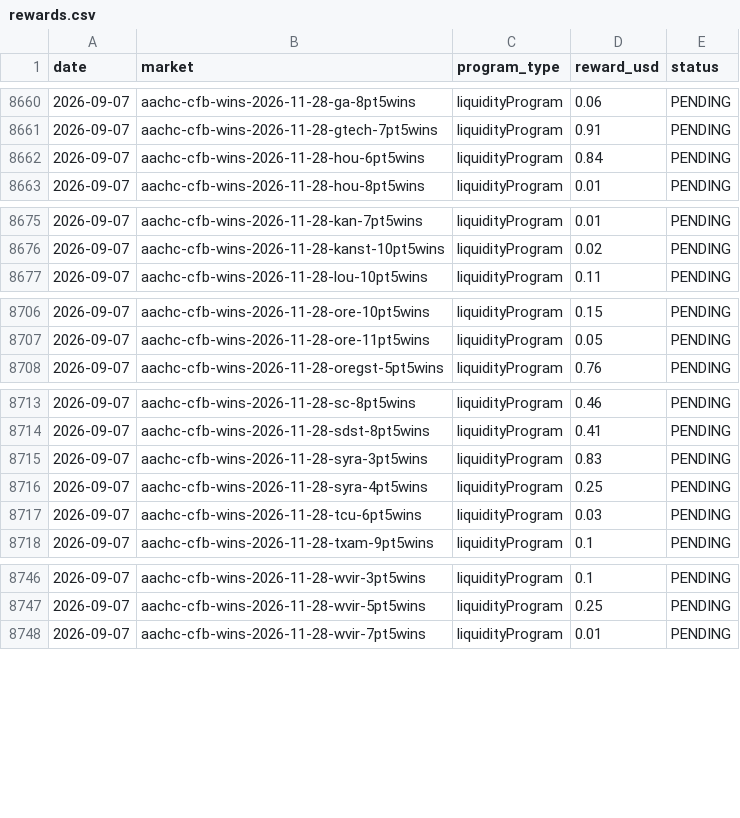
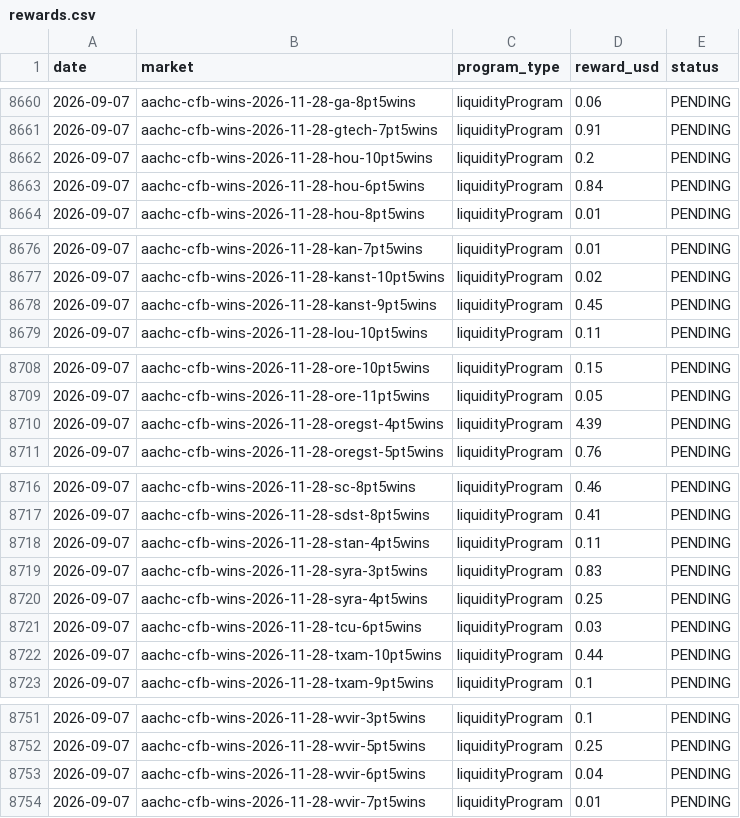
Before and after one commit to wfco223/Liquidity-rewards, a CSV file: data/rewards.csv, drawn as a sheet; only a part is shown, gaps mark what is left out; the diff covers the shown part only; the diff names each change by its address in the sheet, - before the commit and + after, or states it on an @@ line.

Commit message:
Update rewards.csv [skip ci]

```diff
--- a/data/rewards.csv
+++ b/data/rewards.csv
+row 8662: 2026-09-07 | aachc-cfb-wins-2026-11-28-hou-10pt5wins | liquidityProgram | 0.2 | PENDING
+row 8678: 2026-09-07 | aachc-cfb-wins-2026-11-28-kanst-9pt5wins | liquidityProgram | 0.45 | PENDING
+row 8710: 2026-09-07 | aachc-cfb-wins-2026-11-28-oregst-4pt5wins | liquidityProgram | 4.39 | PENDING
+row 8718: 2026-09-07 | aachc-cfb-wins-2026-11-28-stan-4pt5wins | liquidityProgram | 0.11 | PENDING
+row 8722: 2026-09-07 | aachc-cfb-wins-2026-11-28-txam-10pt5wins | liquidityProgram | 0.44 | PENDING
+row 8753: 2026-09-07 | aachc-cfb-wins-2026-11-28-wvir-6pt5wins | liquidityProgram | 0.04 | PENDING
```
Also changed, not shown: 4 added rows elsewhere in this file.
